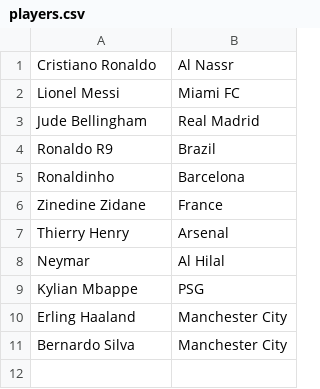
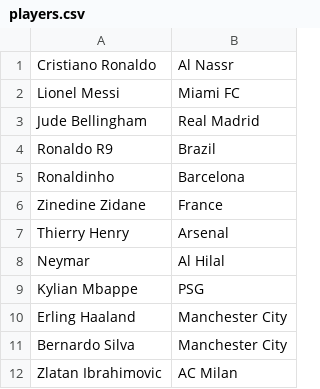
Before and after one commit to Closdlgdo/HunidDaysOfPython, a CSV file: sidequests/file_iO/players.csv, drawn as a sheet; the diff names each change by its address in the sheet, - before the commit and + after, or states it on an @@ line.

Commit message:
We created a few new files that allow us to write and read my favorite football(soccer) players and teams they play or played for, updated. CS50 with David Malan.

```diff
--- a/sidequests/file_iO/players.csv
+++ b/sidequests/file_iO/players.csv
+row 12: Zlatan Ibrahimovic | AC Milan
```
